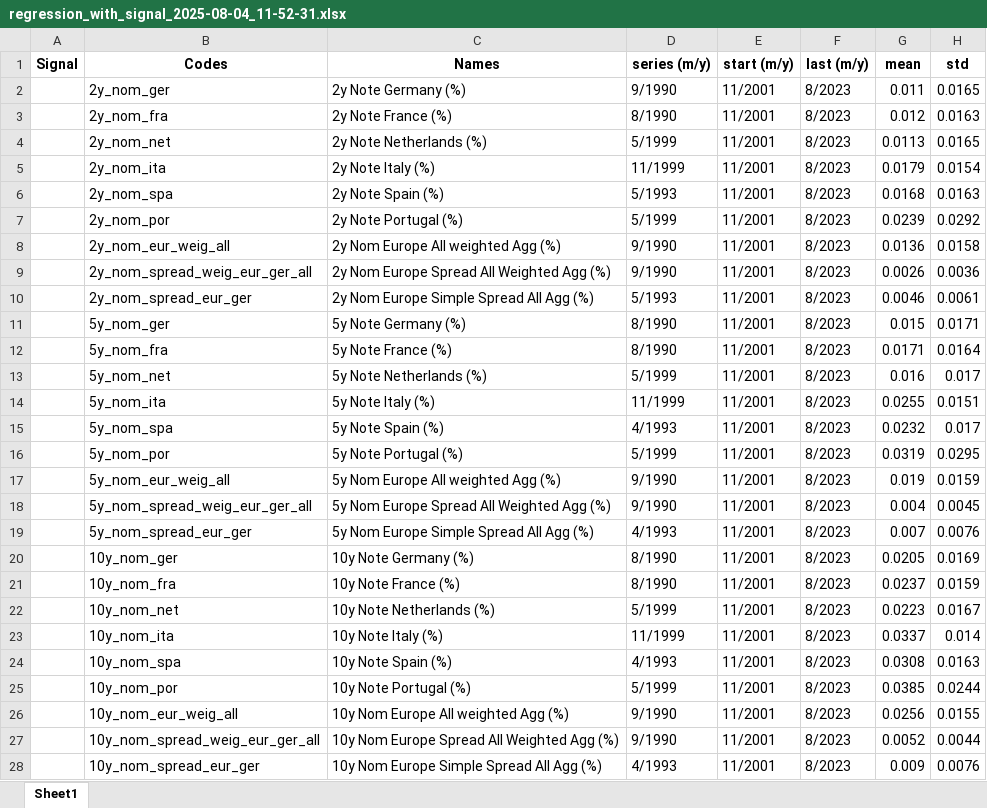
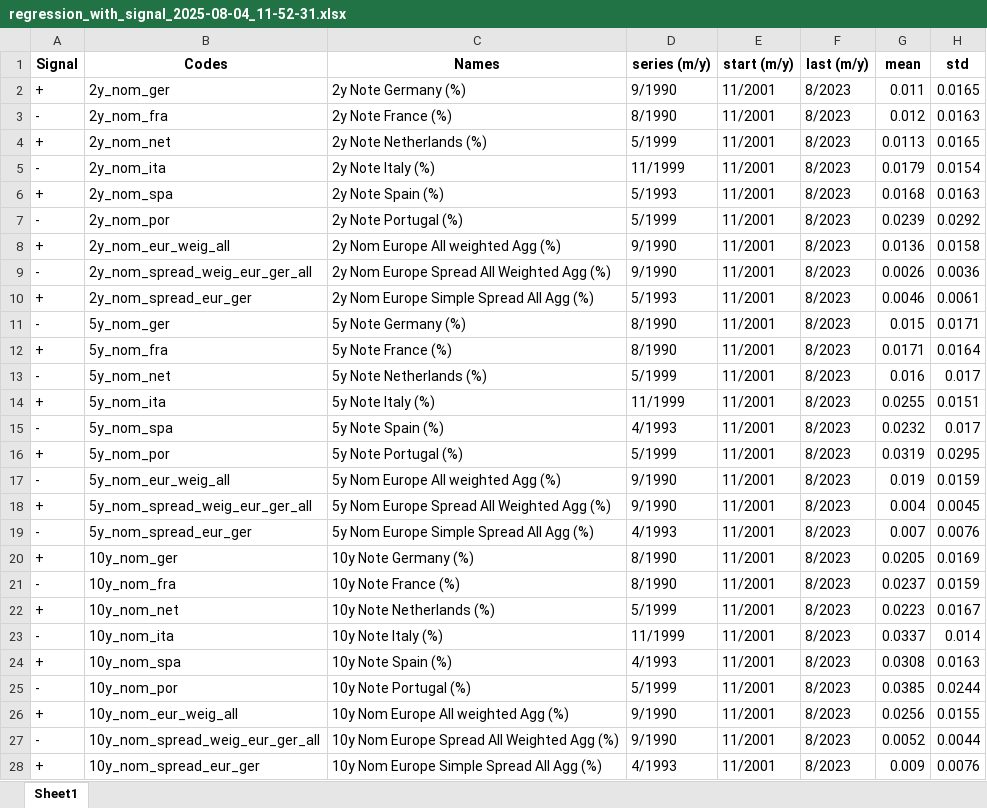
Before and after one commit to pietcon/pietcon.github.io, an Excel workbook: regressoes/cdx_us_hy/excel/out/regression_with_signal_2025-08-04_11-52-31.xlsx, sheet Sheet1, drawn as a sheet; only a part is shown; values as stored, in another font and other column widths than the file's, no borders; the diff covers the shown part only; the diff names each change by its address in the sheet, - before the commit and + after, or states it on an @@ line.

```diff
--- a/regressoes/cdx_us_hy/excel/out/regression_with_signal_2025-08-04_11-52-31.xlsx (sheet Sheet1)
+++ b/regressoes/cdx_us_hy/excel/out/regression_with_signal_2025-08-04_11-52-31.xlsx (sheet Sheet1)
-A2 (Signal): (empty)
+A2 (Signal): +
-A3 (Signal): (empty)
+A3 (Signal): -
-A4 (Signal): (empty)
+A4 (Signal): +
-A5 (Signal): (empty)
+A5 (Signal): -
-A6 (Signal): (empty)
+A6 (Signal): +
-A7 (Signal): (empty)
+A7 (Signal): -
-A8 (Signal): (empty)
+A8 (Signal): +
-A9 (Signal): (empty)
+A9 (Signal): -
-A10 (Signal): (empty)
+A10 (Signal): +
-A11 (Signal): (empty)
+A11 (Signal): -
-A12 (Signal): (empty)
+A12 (Signal): +
-A13 (Signal): (empty)
+A13 (Signal): -
-A14 (Signal): (empty)
+A14 (Signal): +
-A15 (Signal): (empty)
+A15 (Signal): -
-A16 (Signal): (empty)
+A16 (Signal): +
-A17 (Signal): (empty)
+A17 (Signal): -
-A18 (Signal): (empty)
+A18 (Signal): +
-A19 (Signal): (empty)
+A19 (Signal): -
-A20 (Signal): (empty)
+A20 (Signal): +
-A21 (Signal): (empty)
+A21 (Signal): -
-A22 (Signal): (empty)
+A22 (Signal): +
-A23 (Signal): (empty)
+A23 (Signal): -
-A24 (Signal): (empty)
+A24 (Signal): +
-A25 (Signal): (empty)
+A25 (Signal): -
-A26 (Signal): (empty)
+A26 (Signal): +
-A27 (Signal): (empty)
+A27 (Signal): -
-A28 (Signal): (empty)
+A28 (Signal): +
```
Also changed, not shown: 180 edited cells elsewhere in this sheet, 3 other files.
